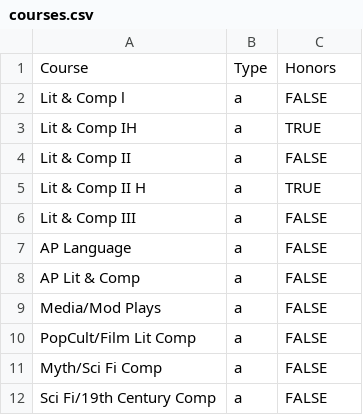
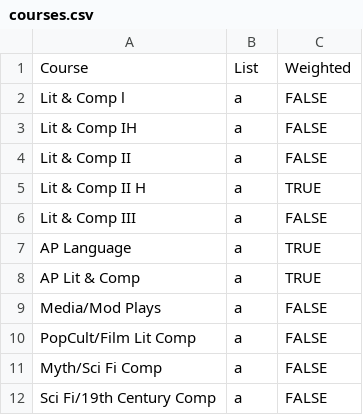
Before and after one commit to micahlai/csf-verifier, a CSV file: courses.csv, drawn as a sheet; only a part is shown; the diff covers the shown part only.

```diff
--- a/courses.csv
+++ b/courses.csv
@@ -1,4 +1,4 @@
-Course,Type,Honors
+Course,List,Weighted
 Lit & Comp l,a,FALSE
-Lit & Comp IH,a,TRUE
+Lit & Comp IH,a,FALSE
 Lit & Comp II,a,FALSE
@@ -6,4 +6,4 @@ Lit & Comp II H,a,TRUE
 Lit & Comp III,a,FALSE
-AP Language,a,FALSE
-AP Lit & Comp,a,FALSE
+AP Language,a,TRUE
+AP Lit & Comp,a,TRUE
 Media/Mod Plays,a,FALSE
```
Also changed, not shown: 29 edited cells elsewhere in this file.
